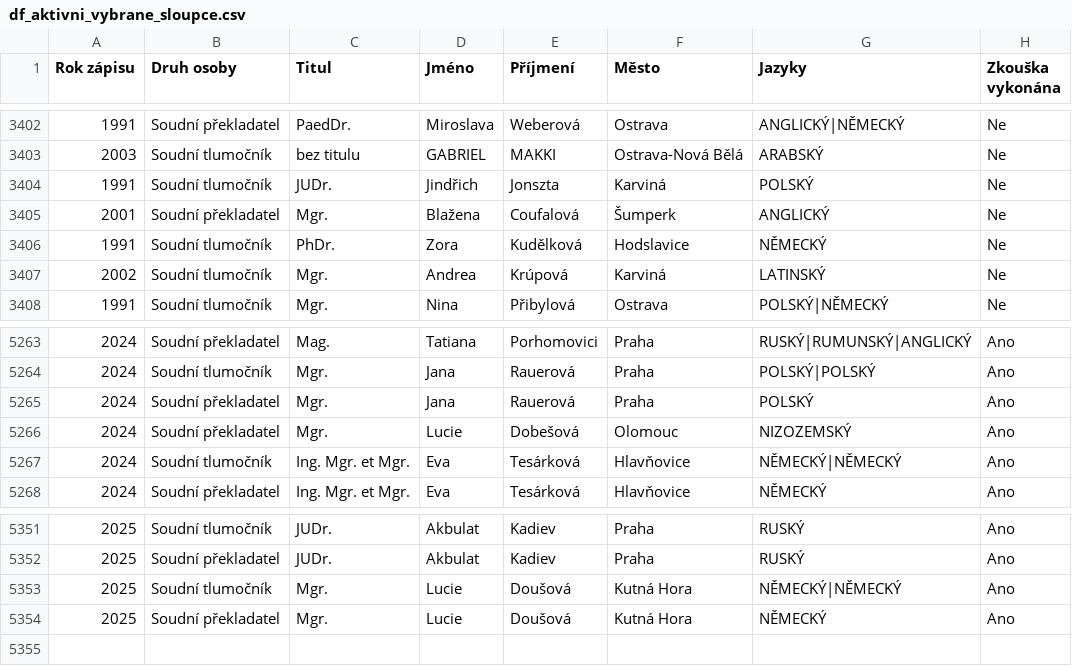
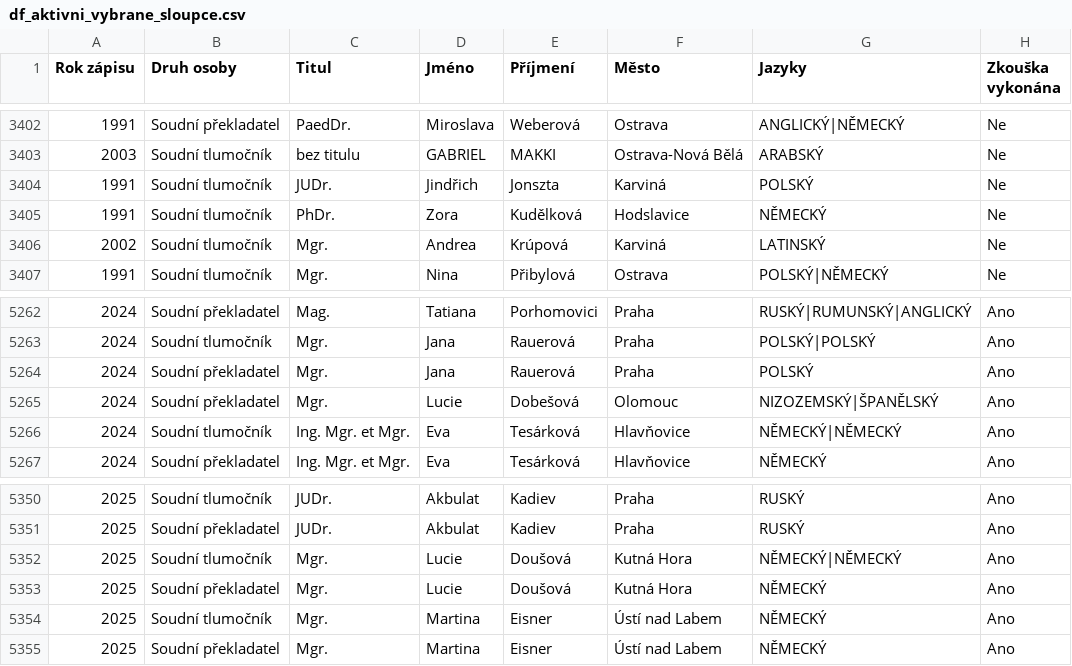
Before and after one commit to VerniKate/Tlumocnici, a CSV file: data/df_aktivni_vybrane_sloupce.csv, drawn as a sheet; only a part is shown, gaps mark what is left out.

Commit message:
Add files via upload
nová data k 14.10.

```diff
--- a/data/df_aktivni_vybrane_sloupce.csv
+++ b/data/df_aktivni_vybrane_sloupce.csv
@@ -3404,3 +3404,2 @@ Rok zápisu,Druh osoby,Titul,Jméno,Příjmení,Město,Jazyky,Zkouška vykonána
 1991,Soudní tlumočník,JUDr.,Jindřich,Jonszta,Karviná,POLSKÝ,Ne
-2001,Soudní překladatel,Mgr.,Blažena,Coufalová,Šumperk,ANGLICKÝ,Ne
 1991,Soudní tlumočník,PhDr.,Zora,Kudělková,Hodslavice,NĚMECKÝ,Ne
@@ -5265,3 +5264,3 @@ Rok zápisu,Druh osoby,Titul,Jméno,Příjmení,Město,Jazyky,Zkouška vykonána
 2024,Soudní překladatel,Mgr.,Jana,Rauerová,Praha,POLSKÝ,Ano
-2024,Soudní překladatel,Mgr.,Lucie,Dobešová,Olomouc,NIZOZEMSKÝ,Ano
+2024,Soudní překladatel,Mgr.,Lucie,Dobešová,Olomouc,NIZOZEMSKÝ|ŠPANĚLSKÝ,Ano
 2024,Soudní tlumočník,Ing. Mgr. et Mgr.,Eva,Tesárková,Hlavňovice,NĚMECKÝ|NĚMECKÝ,Ano
@@ -5354 +5353,3 @@ Rok zápisu,Druh osoby,Titul,Jméno,Příjmení,Město,Jazyky,Zkouška vykonána
 2025,Soudní překladatel,Mgr.,Lucie,Doušová,Kutná Hora,NĚMECKÝ,Ano
+2025,Soudní tlumočník,Mgr.,Martina,Eisner,Ústí nad Labem,NĚMECKÝ,Ano
+2025,Soudní překladatel,Mgr.,Martina,Eisner,Ústí nad Labem,NĚMECKÝ,Ano
```
